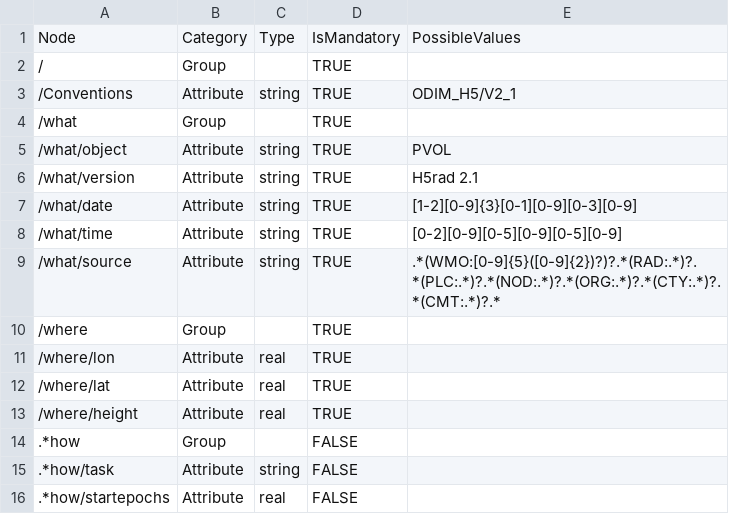
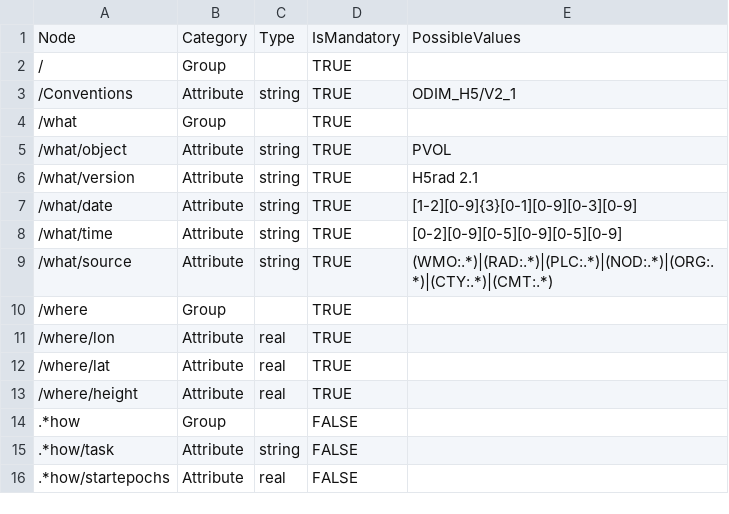
Before and after one commit to meriladislav/odimh5_validator, a CSV file: data/ODIM_H5_V2_1_PVOL.csv, drawn as a sheet; only a part is shown.

```diff
--- a/data/ODIM_H5_V2_1_PVOL.csv
+++ b/data/ODIM_H5_V2_1_PVOL.csv
@@ -8,3 +8,3 @@ Node;Category;Type;IsMandatory;PossibleValues
 /what/time;Attribute;string;TRUE;[0-2][0-9][0-5][0-9][0-5][0-9]
-/what/source;Attribute;string;TRUE;.*(WMO:[0-9]{5}([0-9]{2})?)?.*(RAD:.*)?.*(PLC:.*)?.*(NOD:.*)?.*(ORG:.*)?.*(CTY:.*)?.*(CMT:.*)?.*
+/what/source;Attribute;string;TRUE;(WMO:.*)|(RAD:.*)|(PLC:.*)|(NOD:.*)|(ORG:.*)|(CTY:.*)|(CMT:.*)
 /where;Group;;TRUE;
```
Also changed, not shown: data/ODIM_H5_V2_2_PVOL.csv, data/ODIM_H5_V2_2_SCAN.csv, 7 other files.
